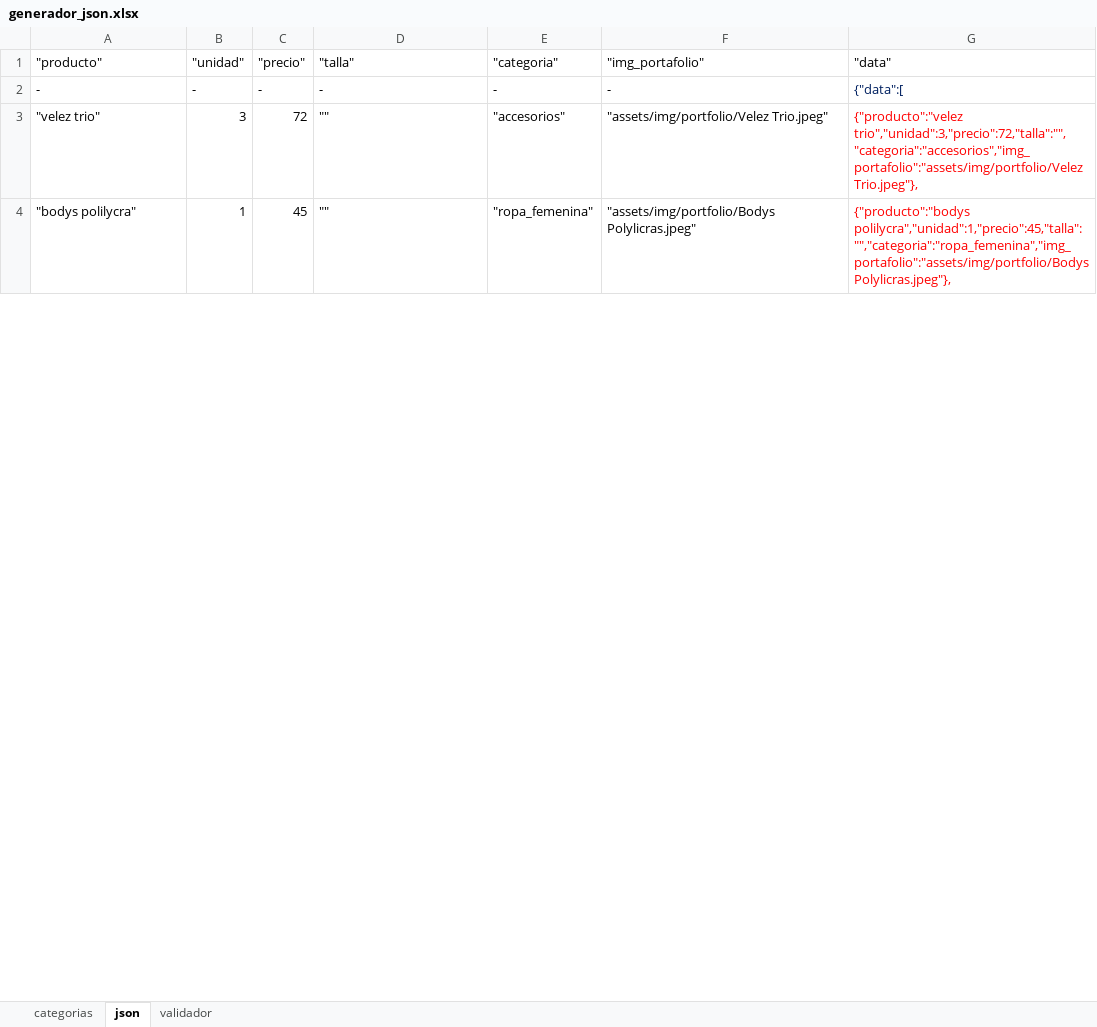
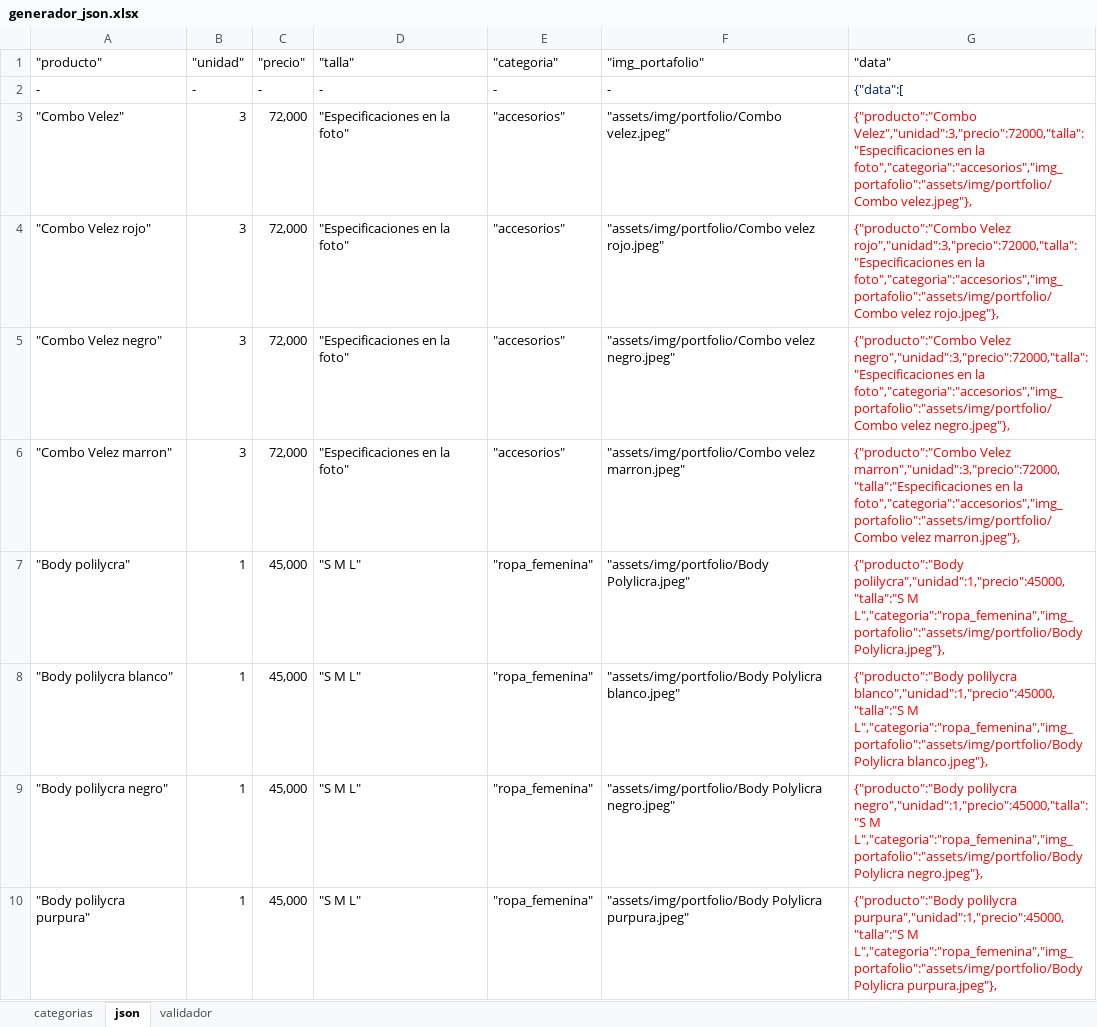
Before and after one commit to esmoda/moda, an Excel workbook: generador_json.xlsx, sheet json, drawn as a sheet; only a part is shown; values as stored, in another font and other column widths than the file's, no borders; removed rows and columns are numbered as before the commit, all else as after; the diff covers the shown part only; the diff names each change by its address in the sheet, - before the commit and + after, or states it on an @@ line.

```diff
--- a/generador_json.xlsx (sheet json)
+++ b/generador_json.xlsx (sheet json)
-row 3: "velez trio" | 3 | 72 | "" | "accesorios" | "assets/img/portfolio/Velez Trio.jpeg" | {"producto":"velez trio","unidad":3,"precio":72,"talla":"","categoria":"accesorios","img_portafolio":"assets/img/portfolio/Velez Trio.jpeg"},
+row 3: "Combo Velez" | 3 | 72,000 | "Especificaciones en la foto" | "accesorios" | "assets/img/portfolio/Combo velez.jpeg" | {"producto":"Combo Velez","unidad":3,"precio":72000,"talla":"Especificaciones en la foto","categoria":"accesorios","img_portafolio":"assets/img/portfolio/Combo velez.jpeg"},
+row 4: "Combo Velez rojo" | 3 | 72,000 | "Especificaciones en la foto" | "accesorios" | "assets/img/portfolio/Combo velez rojo.jpeg" | {"producto":"Combo Velez rojo","unidad":3,"precio":72000,"talla":"Especificaciones en la foto","categoria":"accesorios","img_portafolio":"assets/img/portfolio/Combo velez rojo.jpeg"},
+row 5: "Combo Velez negro" | 3 | 72,000 | "Especificaciones en la foto" | "accesorios" | "assets/img/portfolio/Combo velez negro.jpeg" | {"producto":"Combo Velez negro","unidad":3,"precio":72000,"talla":"Especificaciones en la foto","categoria":"accesorios","img_portafolio":"assets/img/portfolio/Combo velez negro.jpeg"},
+row 6: "Combo Velez marron" | 3 | 72,000 | "Especificaciones en la foto" | "accesorios" | "assets/img/portfolio/Combo velez marron.jpeg" | {"producto":"Combo Velez marron","unidad":3,"precio":72000,"talla":"Especificaciones en la foto","categoria":"accesorios","img_portafolio":"assets/img/portfolio/Combo velez marron.jpeg"},
-A7 ("producto"): "bodys polilycra"
+A7 ("producto"): "Body polilycra"
-C7 ("precio"): 45
+C7 ("precio"): 45,000
-D7 ("talla"): ""
+D7 ("talla"): "S M L"
-F7 ("img_portafolio"): "assets/img/portfolio/Bodys Polylicras.jpeg"
+F7 ("img_portafolio"): "assets/img/portfolio/Body Polylicra.jpeg"
-G7 ("data"): {"producto":"bodys polilycra","unidad":1,"precio":45,"talla":"","categoria":"ropa_femenina","img_portafolio":"assets/img/portfolio/Bodys Polylicras.jpeg"},
+G7 ("data"): {"producto":"Body polilycra","unidad":1,"precio":45000,"talla":"S M L","categoria":"ropa_femenina","img_portafolio":"assets/img/portfolio/Body Polylicra.jpeg"},
+row 8: "Body polilycra blanco" | 1 | 45,000 | "S M L" | "ropa_femenina" | "assets/img/portfolio/Body Polylicra blanco.jpeg" | {"producto":"Body polilycra blanco","unidad":1,"precio":45000,"talla":"S M L","categoria":"ropa_femenina","img_portafolio":"assets/img/portfolio/Body Polylicra blanco.jpeg"},
+row 9: "Body polilycra negro" | 1 | 45,000 | "S M L" | "ropa_femenina" | "assets/img/portfolio/Body Polylicra negro.jpeg" | {"producto":"Body polilycra negro","unidad":1,"precio":45000,"talla":"S M L","categoria":"ropa_femenina","img_portafolio":"assets/img/portfolio/Body Polylicra negro.jpeg"},
+row 10: "Body polilycra purpura" | 1 | 45,000 | "S M L" | "ropa_femenina" | "assets/img/portfolio/Body Polylicra purpura.jpeg" | {"producto":"Body polilycra purpura","unidad":1,"precio":45000,"talla":"S M L","categoria":"ropa_femenina","img_portafolio":"assets/img/portfolio/Body Polylicra purpura.jpeg"},
```
Also changed, not shown: 18 added rows, 4 removed rows and 34 edited cells elsewhere in this sheet, 34 other files.
